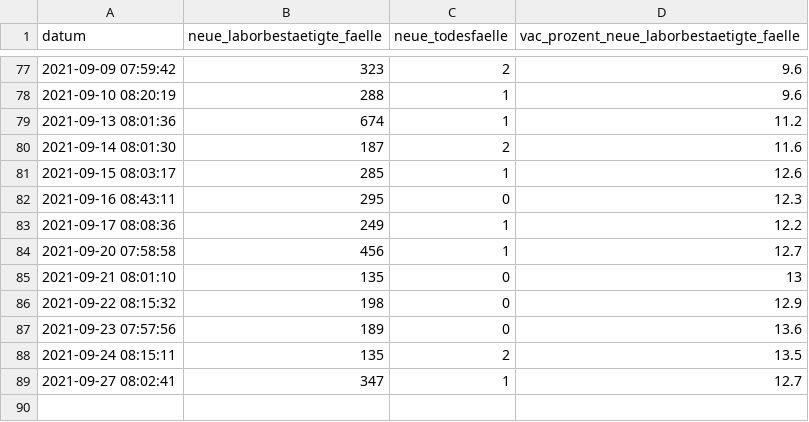
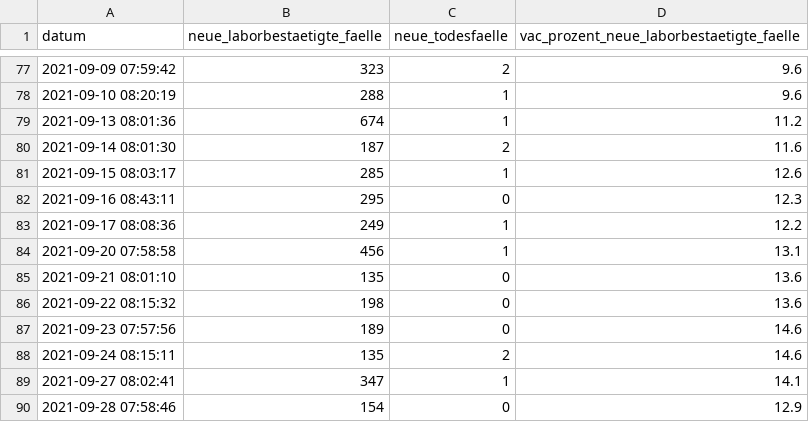
Before and after one commit to openDataBE/covid19Data, a CSV file: vortag_faelle.csv, drawn as a sheet; only a part is shown, gaps mark what is left out.

Commit message:
Automatic commit of vortag_faelle.csv

```diff
--- a/vortag_faelle.csv
+++ b/vortag_faelle.csv
@@ -83,7 +83,8 @@
 "2021-09-17 08:08:36","249","1","12.2"
-"2021-09-20 07:58:58","456","1","12.7"
-"2021-09-21 08:01:10","135","0","13"
-"2021-09-22 08:15:32","198","0","12.9"
-"2021-09-23 07:57:56","189","0","13.6"
-"2021-09-24 08:15:11","135","2","13.5"
-"2021-09-27 08:02:41","347","1","12.7"
+"2021-09-20 07:58:58","456","1","13.1"
+"2021-09-21 08:01:10","135","0","13.6"
+"2021-09-22 08:15:32","198","0","13.6"
+"2021-09-23 07:57:56","189","0","14.6"
+"2021-09-24 08:15:11","135","2","14.6"
+"2021-09-27 08:02:41","347","1","14.1"
+"2021-09-28 07:58:46","154","0","12.9"
```
